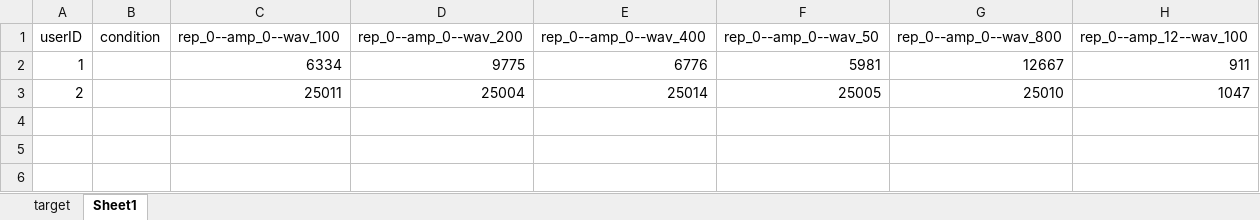
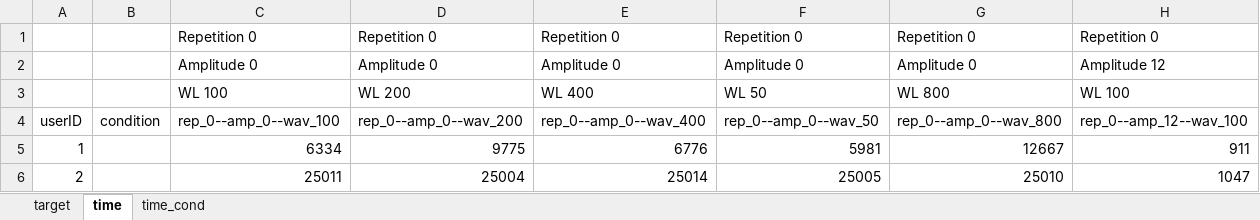
Before and after one commit to PerceptionStudy/Study3, an Excel workbook: UnityProject/results_pilot2.xlsx, sheet time, drawn as a sheet; only a part is shown; values as stored, in another font and other column widths than the file's, no borders; rows hold the shown columns only; the diff names each change by its address in the sheet, - before the commit and + after, or states it on an @@ line.

```diff
--- a/UnityProject/results_pilot2.xlsx (sheet time)
+++ b/UnityProject/results_pilot2.xlsx (sheet time)
-sheet tab: Sheet1
+sheet tab: time
+sheet tab: time_cond
+row 1:  |  | Repetition 0 | Repetition 0 | Repetition 0 | Repetition 0 | Repetition 0 | Repetition 0
+row 2:  |  | Amplitude 0 | Amplitude 0 | Amplitude 0 | Amplitude 0 | Amplitude 0 | Amplitude 12
+row 3:  |  | WL 100 | WL 200 | WL 400 | WL 50 | WL 800 | WL 100
```
Also changed, not shown: sheet target.
